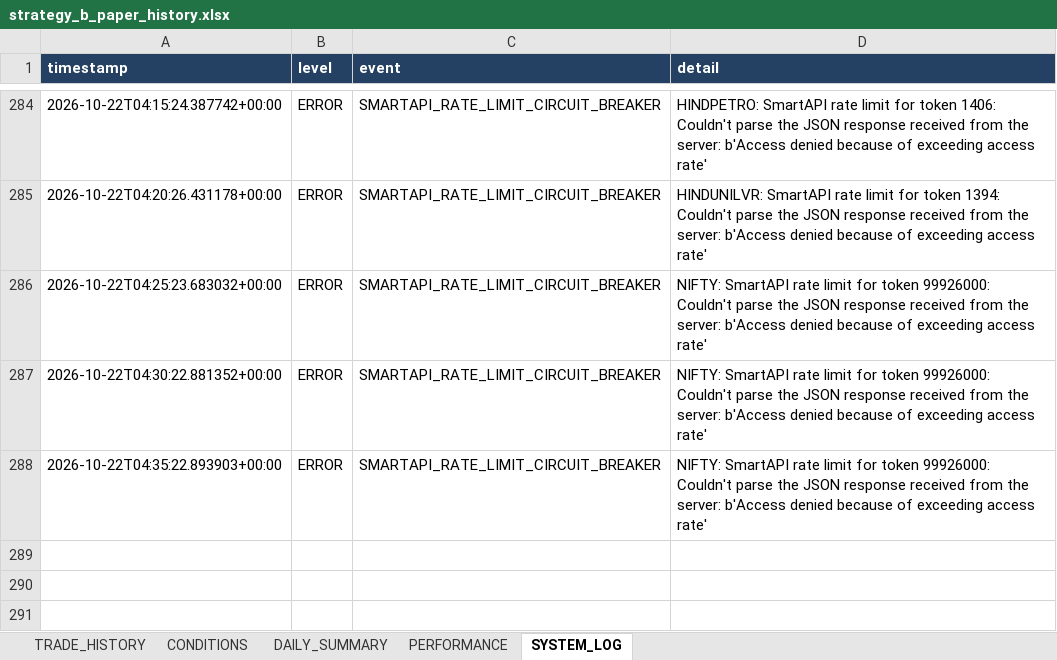
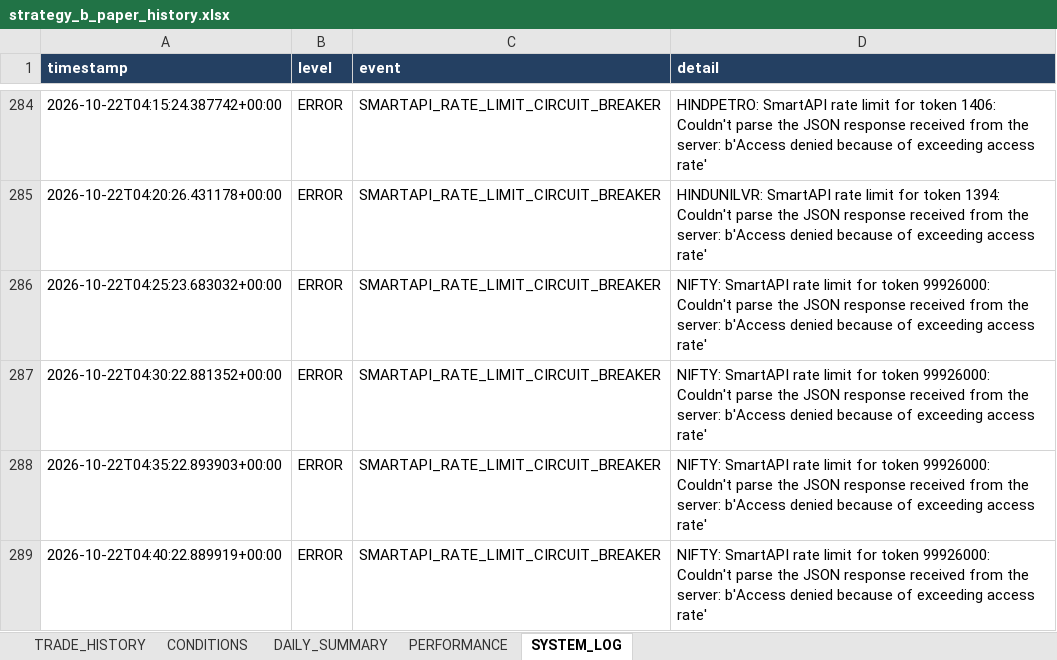
Before and after one commit to arvindpca/NIFTY-POC24-SMC5M, an Excel workbook: data/strategy_b_paper_history.xlsx, sheet SYSTEM_LOG, drawn as a sheet; only a part is shown, gaps mark what is left out; values as stored, in another font and other column widths than the file's, no borders; the diff names each change by its address in the sheet, - before the commit and + after, or states it on an @@ line.

```diff
--- a/data/strategy_b_paper_history.xlsx (sheet SYSTEM_LOG)
+++ b/data/strategy_b_paper_history.xlsx (sheet SYSTEM_LOG)
+row 289: 2026-10-22T04:40:22.889919+00:00 | ERROR | SMARTAPI_RATE_LIMIT_CIRCUIT_BREAKER | NIFTY: SmartAPI rate limit for token 99926000: Couldn't parse the JSON response received from the server: b'Access denied because of exceeding access rate'
```
Also changed, not shown: sheet PERFORMANCE, 1 other file.
